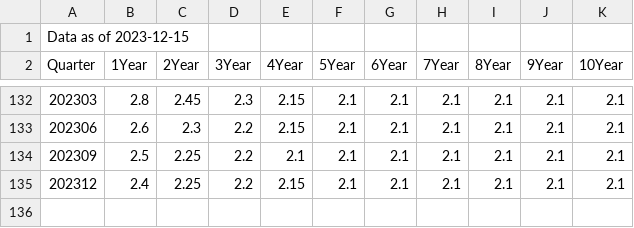
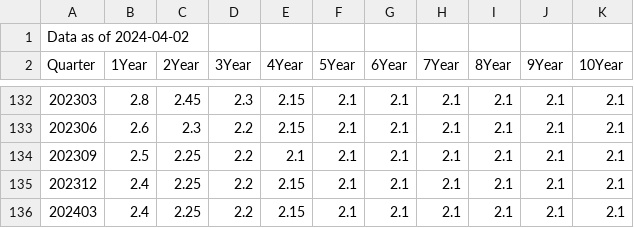
Before and after one commit to jouchinakajima/program, a CSV file: einf.csv, drawn as a sheet; only a part is shown, gaps mark what is left out.

Commit message:
Add files via upload

```diff
--- a/einf.csv
+++ b/einf.csv
@@ -1,2 +1,2 @@
-Data as of 2023-12-15,,,,,,,,,,
+Data as of 2024-04-02,,,,,,,,,,
 Quarter,1Year,2Year,3Year,4Year,5Year,6Year,7Year,8Year,9Year,10Year
@@ -135 +135,2 @@ Quarter,1Year,2Year,3Year,4Year,5Year,6Year,7Year,8Year,9Year,10Year
 202312,2.4,2.25,2.2,2.15,2.1,2.1,2.1,2.1,2.1,2.1
+202403,2.4,2.25,2.2,2.15,2.1,2.1,2.1,2.1,2.1,2.1
```
